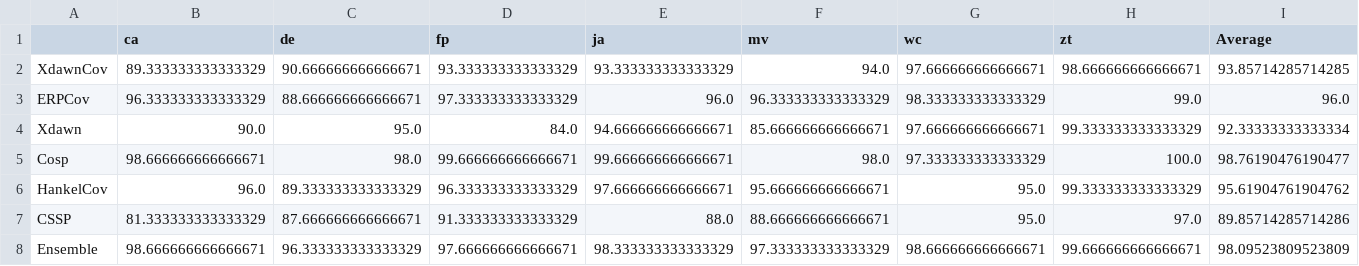
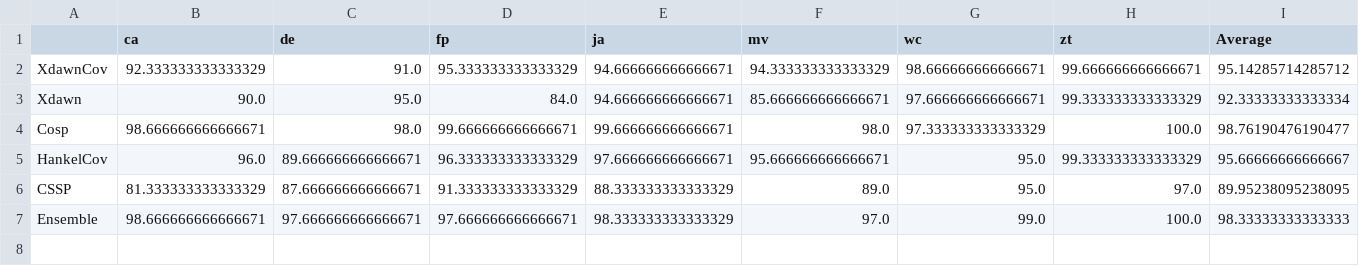
Before and after one commit to alexandrebarachant/decoding-brain-challenge-2016, a CSV file: Results_accuracy_CV_paper.csv, drawn as a sheet.

```diff
--- a/Results_accuracy_CV_paper.csv
+++ b/Results_accuracy_CV_paper.csv
@@ -1,8 +1,7 @@
 ,ca,de,fp,ja,mv,wc,zt,Average
-XdawnCov,89.333333333333329,90.666666666666671,93.333333333333329,93.333333333333329,94.0,97.666666666666671,98.666666666666671,93.85714285714285
-ERPCov,96.333333333333329,88.666666666666671,97.333333333333329,96.0,96.333333333333329,98.333333333333329,99.0,96.0
+XdawnCov,92.333333333333329,91.0,95.333333333333329,94.666666666666671,94.333333333333329,98.666666666666671,99.666666666666671,95.14285714285712
 Xdawn,90.0,95.0,84.0,94.666666666666671,85.666666666666671,97.666666666666671,99.333333333333329,92.33333333333334
 Cosp,98.666666666666671,98.0,99.666666666666671,99.666666666666671,98.0,97.333333333333329,100.0,98.76190476190477
-HankelCov,96.0,89.333333333333329,96.333333333333329,97.666666666666671,95.666666666666671,95.0,99.333333333333329,95.61904761904762
-CSSP,81.333333333333329,87.666666666666671,91.333333333333329,88.0,88.666666666666671,95.0,97.0,89.85714285714286
-Ensemble,98.666666666666671,96.333333333333329,97.666666666666671,98.333333333333329,97.333333333333329,98.666666666666671,99.666666666666671,98.09523809523809
+HankelCov,96.0,89.666666666666671,96.333333333333329,97.666666666666671,95.666666666666671,95.0,99.333333333333329,95.66666666666667
+CSSP,81.333333333333329,87.666666666666671,91.333333333333329,88.333333333333329,89.0,95.0,97.0,89.95238095238095
+Ensemble,98.666666666666671,97.666666666666671,97.666666666666671,98.333333333333329,97.0,99.0,100.0,98.33333333333333
```
Also changed, not shown: Results_AUC_CV_challenge.csv, Results_AUC_CV_paper.csv, 5 other files.
